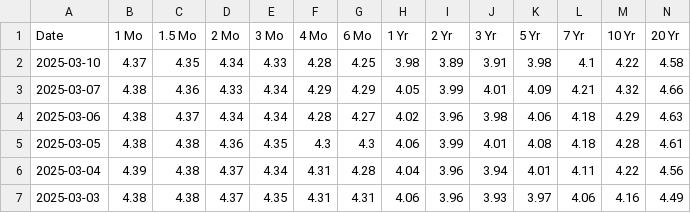
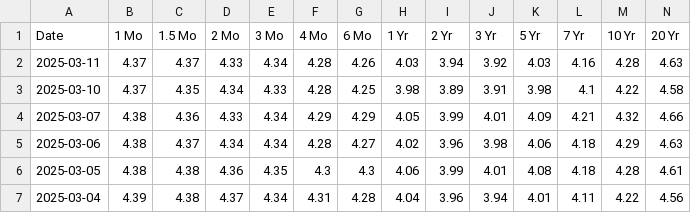
Before and after one commit to deerfieldgreen/us-department-treasury, a CSV file: data/daily-treasury-rates.csv, drawn as a sheet; only a part is shown; the shorter side is filled out with more unchanged rows; rows hold the shown columns only; the diff names each change by its address in the sheet, - before the commit and + after, or states it on an @@ line.

Commit message:
Updated file for 2025-03-12

```diff
--- a/data/daily-treasury-rates.csv
+++ b/data/daily-treasury-rates.csv
+row 2: 2025-03-11 | 4.37 | 4.37 | 4.33 | 4.34 | 4.28 | 4.26 | 4.03 | 3.94 | 3.92 | 4.03 | 4.16 | 4.28 | 4.63
```
